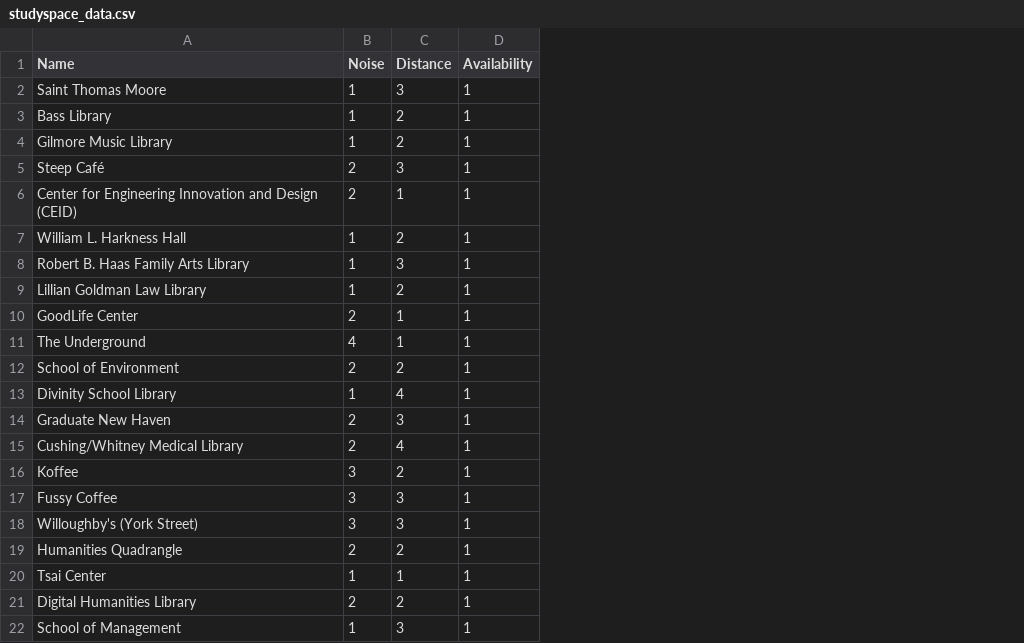
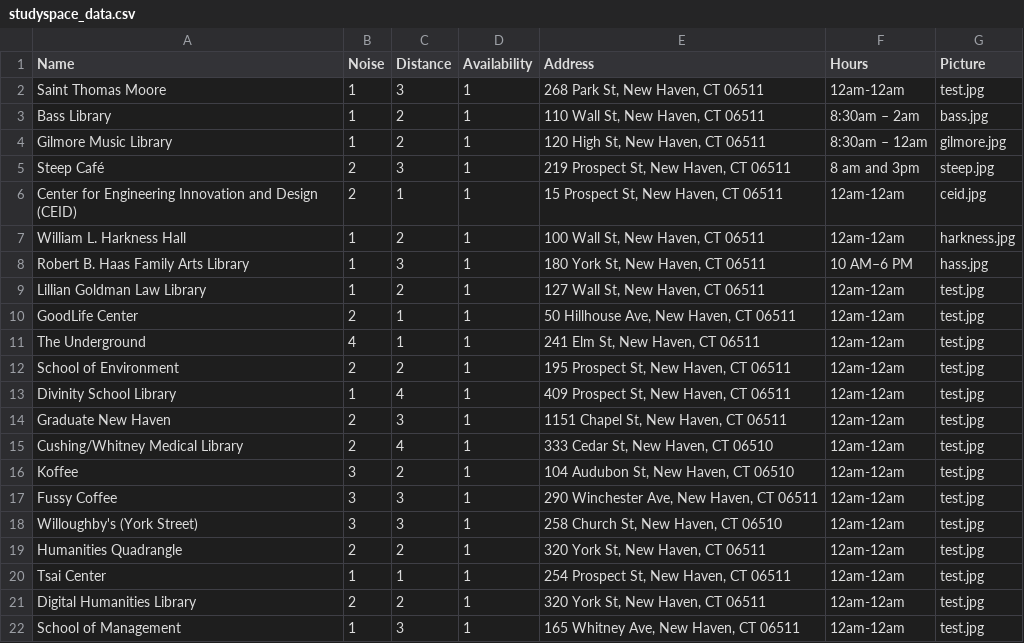
Before and after one commit to JeffreyYu2018/team29-study-spaces, a CSV file: studyspace_data.csv, drawn as a sheet; the diff names each change by its address in the sheet, - before the commit and + after, or states it on an @@ line.

Commit message:
Updated studyspace data

```diff
--- a/studyspace_data.csv
+++ b/studyspace_data.csv
+column E (Address), rows 2-22: 268 Park St, New Haven, CT 06511 | 110 Wall St, New Haven, CT 06511 | 120 High St, New Haven, CT 06511 | 219 Prospect St, New Haven, CT 06511 | 15 Prospect St, New Haven, CT 06511 | 100 Wall St, New Haven, CT 06511 | 180 York St, New Haven, CT 06511 | 127 Wall St, New Haven, CT 06511 | 50 Hillhouse Ave, New Haven, CT 06511 | 241 Elm St, New Haven, CT 06511 | 195 Prospect St, New Haven, CT 06511 | 409 Prospect St, New Haven, CT 06511 | 1151 Chapel St, New Haven, CT 06511 | 333 Cedar St, New Haven, CT 06510 | 104 Audubon St, New Haven, CT 06510 | 290 Winchester Ave, New Haven, CT 06511 | 258 Church St, New Haven, CT 06510 | 320 York St, New Haven, CT 06511 | 254 Prospect St, New Haven, CT 06511 | 320 York St, New Haven, CT 06511 | 165 Whitney Ave, New Haven, CT 06511
+column F (Hours), rows 2-22: 12am-12am | 8:30am – 2am | 8:30am – 12am | 8 am and 3pm | 12am-12am | 12am-12am | 10 AM–6 PM | 12am-12am | 12am-12am | 12am-12am | 12am-12am | 12am-12am | 12am-12am | 12am-12am | 12am-12am | 12am-12am | 12am-12am | 12am-12am | 12am-12am | 12am-12am | 12am-12am
+column G (Picture), rows 2-22: test.jpg | bass.jpg | gilmore.jpg | steep.jpg | ceid.jpg | harkness.jpg | hass.jpg | test.jpg | test.jpg | test.jpg | test.jpg | test.jpg | test.jpg | test.jpg | test.jpg | test.jpg | test.jpg | test.jpg | test.jpg | test.jpg | test.jpg
```
Also changed, not shown: 6 other files.
